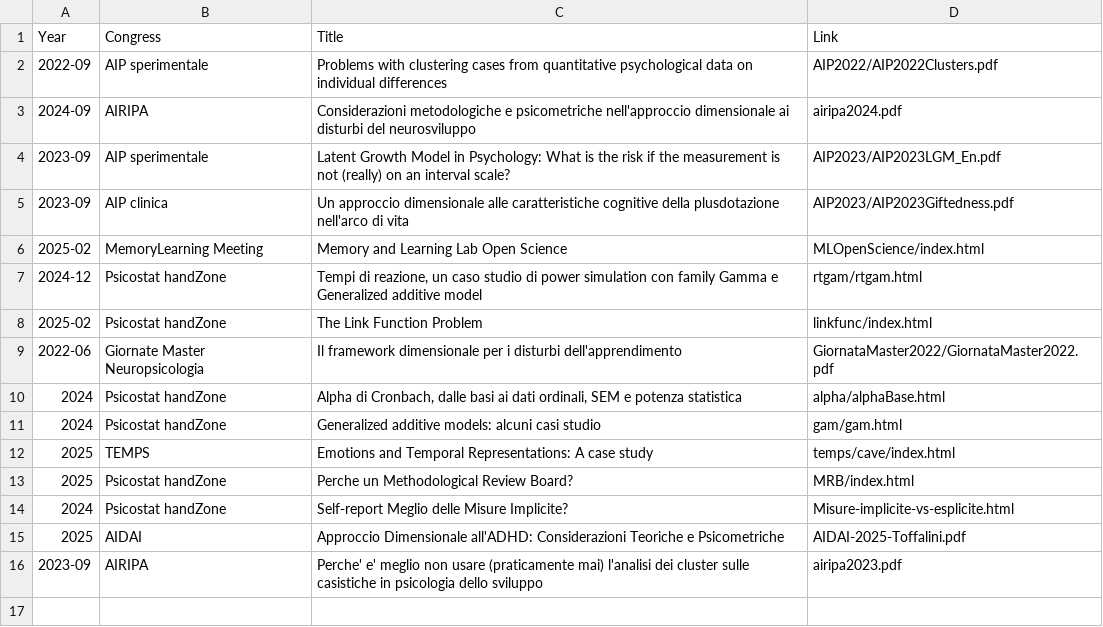
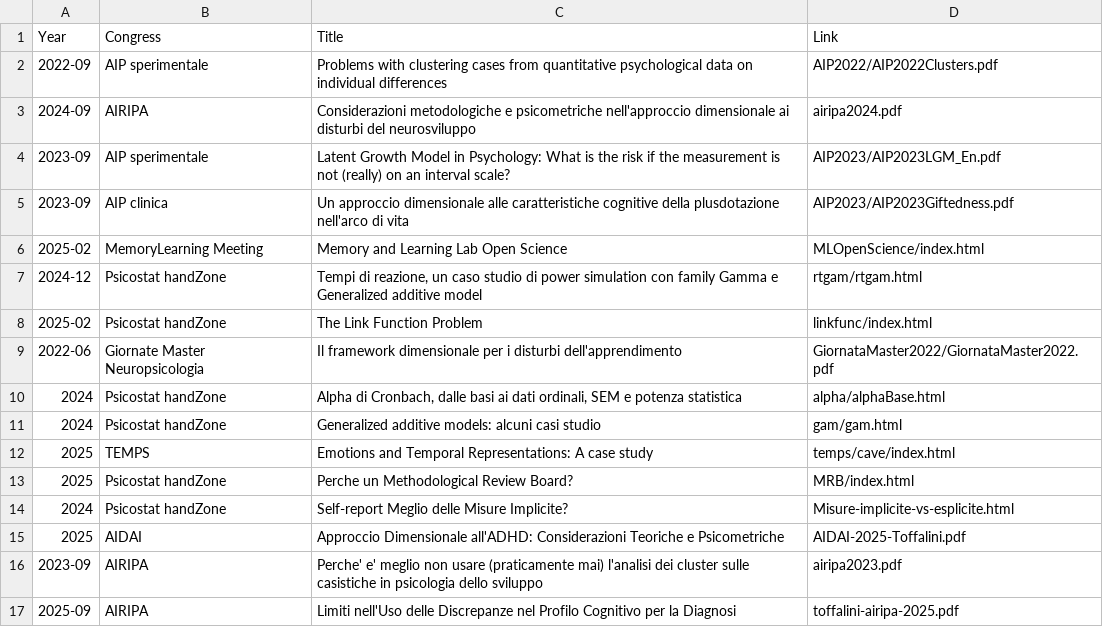
Before and after one commit to EnricoToffalini/slides, a CSV file: allSlides.csv, drawn as a sheet.

```diff
--- a/allSlides.csv
+++ b/allSlides.csv
@@ -16 +16,2 @@ Year,Congress,Title,Link
 2023-09,AIRIPA,Perche' e' meglio non usare (praticamente mai) l'analisi dei cluster sulle casistiche in psicologia dello sviluppo,airipa2023.pdf
+2025-09,AIRIPA,Limiti nell'Uso delle Discrepanze nel Profilo Cognitivo per la Diagnosi,toffalini-airipa-2025.pdf
```
Also changed, not shown: 2 other files.
